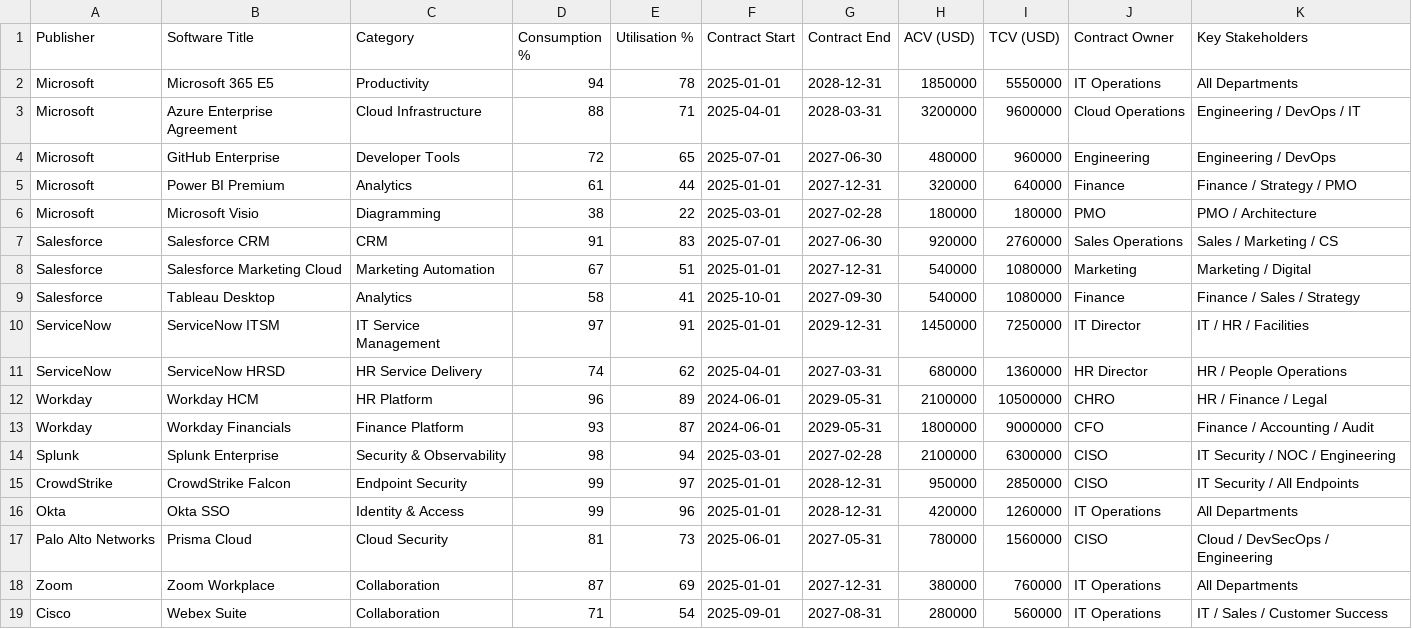
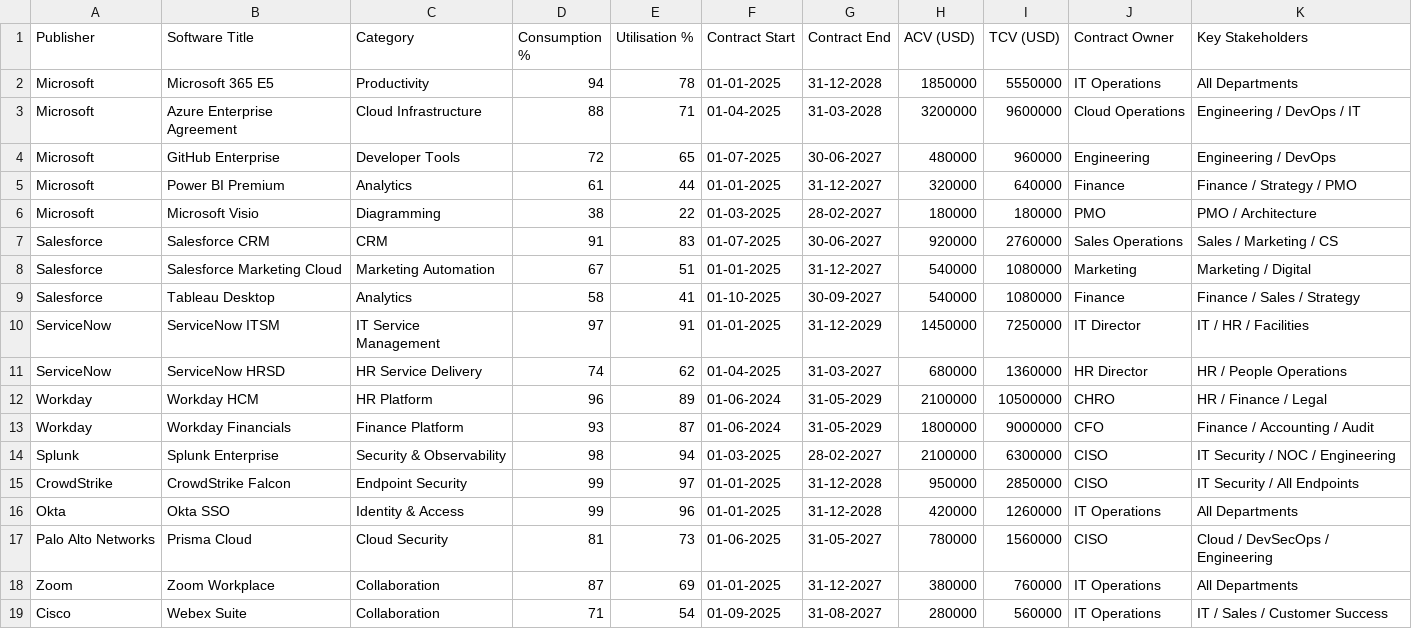
Before and after one commit to KrishnaJ0324/itam_workshop, a CSV file: data/cisco_publishers.csv, drawn as a sheet; only a part is shown; the diff covers the shown part only.

```diff
--- a/data/cisco_publishers.csv
+++ b/data/cisco_publishers.csv
@@ -2,18 +2,18 @@ Publisher,Software Title,Category,Consumption %,Utilisation %,Contract Start,Con
-Microsoft,Microsoft 365 E5,Productivity,94,78,2025-01-01,2028-12-31,1850000,5550000,IT Operations,All Departments
-Microsoft,Azure Enterprise Agreement,Cloud Infrastructure,88,71,2025-04-01,2028-03-31,3200000,9600000,Cloud Operations,Engineering / DevOps / IT
-Microsoft,GitHub Enterprise,Developer Tools,72,65,2025-07-01,2027-06-30,480000,960000,Engineering,Engineering / DevOps
-Microsoft,Power BI Premium,Analytics,61,44,2025-01-01,2027-12-31,320000,640000,Finance,Finance / Strategy / PMO
-Microsoft,Microsoft Visio,Diagramming,38,22,2025-03-01,2027-02-28,180000,180000,PMO,PMO / Architecture
-Salesforce,Salesforce CRM,CRM,91,83,2025-07-01,2027-06-30,920000,2760000,Sales Operations,Sales / Marketing / CS
-Salesforce,Salesforce Marketing Cloud,Marketing Automation,67,51,2025-01-01,2027-12-31,540000,1080000,Marketing,Marketing / Digital
-Salesforce,Tableau Desktop,Analytics,58,41,2025-10-01,2027-09-30,540000,1080000,Finance,Finance / Sales / Strategy
-ServiceNow,ServiceNow ITSM,IT Service Management,97,91,2025-01-01,2029-12-31,1450000,7250000,IT Director,IT / HR / Facilities
-ServiceNow,ServiceNow HRSD,HR Service Delivery,74,62,2025-04-01,2027-03-31,680000,1360000,HR Director,HR / People Operations
-Workday,Workday HCM,HR Platform,96,89,2024-06-01,2029-05-31,2100000,10500000,CHRO,HR / Finance / Legal
-Workday,Workday Financials,Finance Platform,93,87,2024-06-01,2029-05-31,1800000,9000000,CFO,Finance / Accounting / Audit
-Splunk,Splunk Enterprise,Security & Observability,98,94,2025-03-01,2027-02-28,2100000,6300000,CISO,IT Security / NOC / Engineering
-CrowdStrike,CrowdStrike Falcon,Endpoint Security,99,97,2025-01-01,2028-12-31,950000,2850000,CISO,IT Security / All Endpoints
-Okta,Okta SSO,Identity & Access,99,96,2025-01-01,2028-12-31,420000,1260000,IT Operations,All Departments
-Palo Alto Networks,Prisma Cloud,Cloud Security,81,73,2025-06-01,2027-05-31,780000,1560000,CISO,Cloud / DevSecOps / Engineering
-Zoom,Zoom Workplace,Collaboration,87,69,2025-01-01,2027-12-31,380000,760000,IT Operations,All Departments
-Cisco,Webex Suite,Collaboration,71,54,2025-09-01,2027-08-31,280000,560000,IT Operations,IT / Sales / Customer Success
+Microsoft,Microsoft 365 E5,Productivity,94,78,01-01-2025,31-12-2028,1850000,5550000,IT Operations,All Departments,
+Microsoft,Azure Enterprise Agreement,Cloud Infrastructure,88,71,01-04-2025,31-03-2028,3200000,9600000,Cloud Operations,Engineering / DevOps / IT,
+Microsoft,GitHub Enterprise,Developer Tools,72,65,01-07-2025,30-06-2027,480000,960000,Engineering,Engineering / DevOps,
+Microsoft,Power BI Premium,Analytics,61,44,01-01-2025,31-12-2027,320000,640000,Finance,Finance / Strategy / PMO,
+Microsoft,Microsoft Visio,Diagramming,38,22,01-03-2025,28-02-2027,180000,180000,PMO,PMO / Architecture,
+Salesforce,Salesforce CRM,CRM,91,83,01-07-2025,30-06-2027,920000,2760000,Sales Operations,Sales / Marketing / CS,
+Salesforce,Salesforce Marketing Cloud,Marketing Automation,67,51,01-01-2025,31-12-2027,540000,1080000,Marketing,Marketing / Digital,
+Salesforce,Tableau Desktop,Analytics,58,41,01-10-2025,30-09-2027,540000,1080000,Finance,Finance / Sales / Strategy,
+ServiceNow,ServiceNow ITSM,IT Service Management,97,91,01-01-2025,31-12-2029,1450000,7250000,IT Director,IT / HR / Facilities,
+ServiceNow,ServiceNow HRSD,HR Service Delivery,74,62,01-04-2025,31-03-2027,680000,1360000,HR Director,HR / People Operations,
+Workday,Workday HCM,HR Platform,96,89,01-06-2024,31-05-2029,2100000,10500000,CHRO,HR / Finance / Legal,
+Workday,Workday Financials,Finance Platform,93,87,01-06-2024,31-05-2029,1800000,9000000,CFO,Finance / Accounting / Audit,
+Splunk,Splunk Enterprise,Security & Observability,98,94,01-03-2025,28-02-2027,2100000,6300000,CISO,IT Security / NOC / Engineering,
+CrowdStrike,CrowdStrike Falcon,Endpoint Security,99,97,01-01-2025,31-12-2028,950000,2850000,CISO,IT Security / All Endpoints,
+Okta,Okta SSO,Identity & Access,99,96,01-01-2025,31-12-2028,420000,1260000,IT Operations,All Departments,
+Palo Alto Networks,Prisma Cloud,Cloud Security,81,73,01-06-2025,31-05-2027,780000,1560000,CISO,Cloud / DevSecOps / Engineering,
+Zoom,Zoom Workplace,Collaboration,87,69,01-01-2025,31-12-2027,380000,760000,IT Operations,All Departments,
+Cisco,Webex Suite,Collaboration,71,54,01-09-2025,31-08-2027,280000,560000,IT Operations,IT / Sales / Customer Success,
```
Also changed, not shown: 34 edited cells elsewhere in this file, 2 other files.
